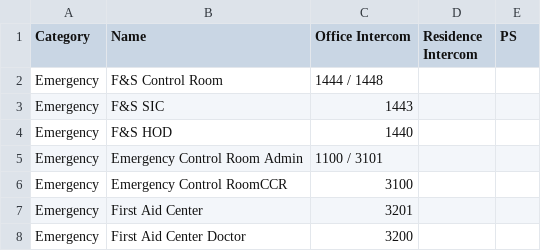
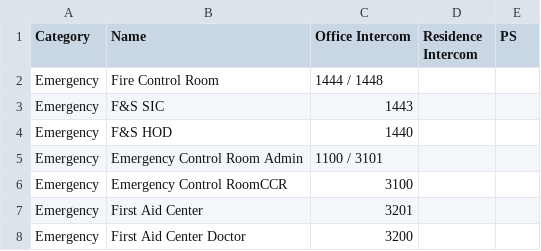
Before and after one commit to debajitd1292/ppu, a CSV file: updates/intercoms.csv, drawn as a sheet; only a part is shown.

Commit message:
Update intercoms.csv

```diff
--- a/updates/intercoms.csv
+++ b/updates/intercoms.csv
@@ -1,3 +1,3 @@
 Category,Name,Office Intercom,Residence Intercom,PS
-Emergency,F&S Control Room,1444 / 1448,,
+Emergency,Fire Control Room,1444 / 1448,,
 Emergency,F&S SIC,1443,,
```
